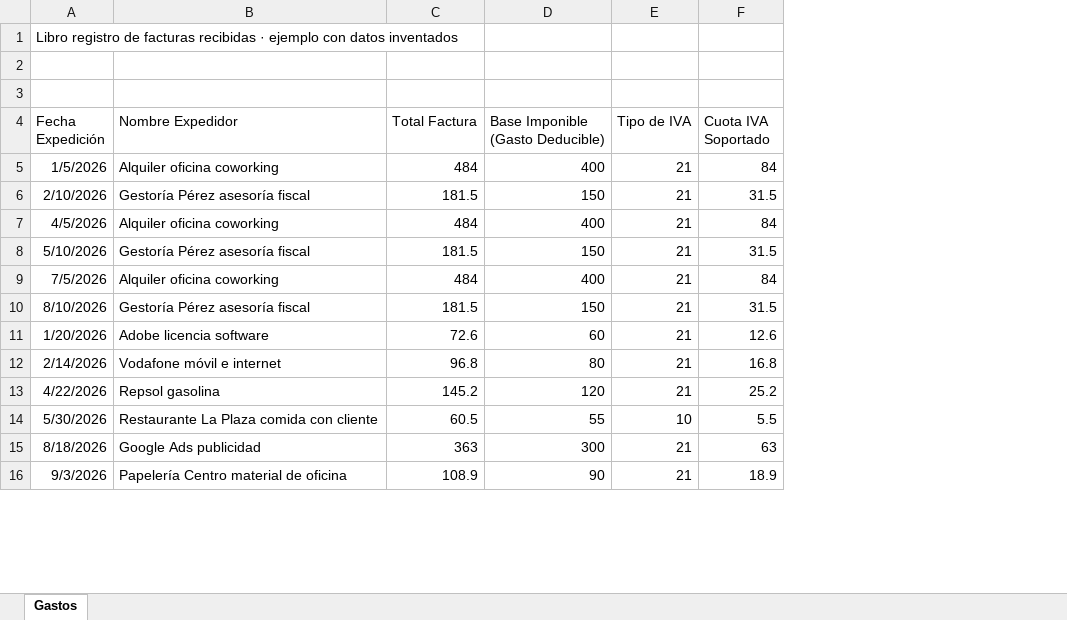
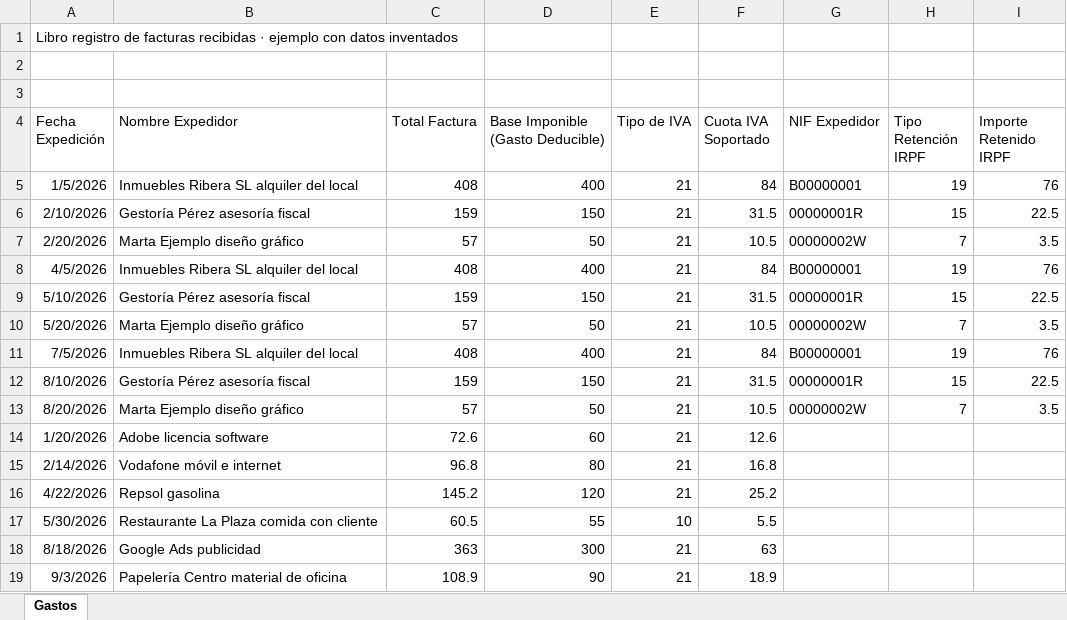
Before and after one commit to jgarciamat/javi-portfolio, an Excel workbook: docs/ejemplos-importacion/ejemplo-facturas-recibidas-2026.xlsx, sheet Gastos, drawn as a sheet; only a part is shown; values as stored, in another font and other column widths than the file's, no borders; addresses are those after the commit; the diff names each change by its address in the sheet, - before the commit and + after, or states it on an @@ line.

```diff
--- a/docs/ejemplos-importacion/ejemplo-facturas-recibidas-2026.xlsx (sheet Gastos)
+++ b/docs/ejemplos-importacion/ejemplo-facturas-recibidas-2026.xlsx (sheet Gastos)
+column G (NIF Expedidor), rows 5-6: B00000001 | 00000001R; rows 8-9: B00000001 | 00000001R; rows 11-12: B00000001 | 00000001R
+column H (Tipo Retención IRPF), rows 5-6: 19 | 15; rows 8-9: 19 | 15; rows 11-12: 19 | 15
+column I (Importe Retenido IRPF), rows 5-6: 76 | 22.5; rows 8-9: 76 | 22.5; rows 11-12: 76 | 22.5
-B5 (Nombre Expedidor): Alquiler oficina coworking
+B5 (Nombre Expedidor): Inmuebles Ribera SL alquiler del local
-C5 (Total Factura): 484
+C5 (Total Factura): 408
-C6 (Total Factura): 181.5
+C6 (Total Factura): 159
+row 7: 2/20/2026 | Marta Ejemplo diseño gráfico | 57 | 50 | 21 | 10.5 | 00000002W | 7 | 3.5
-B8 (Nombre Expedidor): Alquiler oficina coworking
+B8 (Nombre Expedidor): Inmuebles Ribera SL alquiler del local
-C8 (Total Factura): 484
+C8 (Total Factura): 408
-C9 (Total Factura): 181.5
+C9 (Total Factura): 159
+row 10: 5/20/2026 | Marta Ejemplo diseño gráfico | 57 | 50 | 21 | 10.5 | 00000002W | 7 | 3.5
-B11 (Nombre Expedidor): Alquiler oficina coworking
+B11 (Nombre Expedidor): Inmuebles Ribera SL alquiler del local
-C11 (Total Factura): 484
+C11 (Total Factura): 408
-C12 (Total Factura): 181.5
+C12 (Total Factura): 159
+row 13: 8/20/2026 | Marta Ejemplo diseño gráfico | 57 | 50 | 21 | 10.5 | 00000002W | 7 | 3.5
```
Also changed, not shown: frontend/public/plantillas/facturas-recibidas.xlsx, 14 other files.
